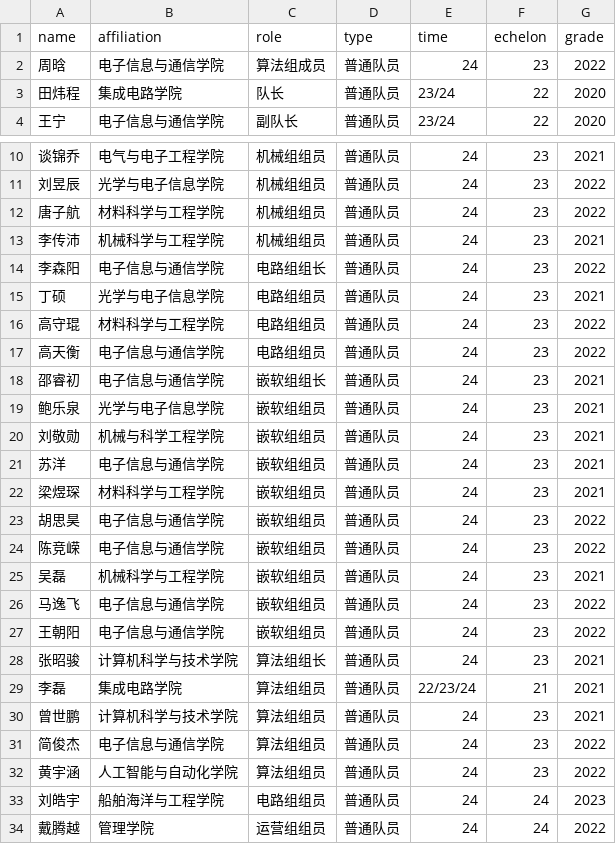
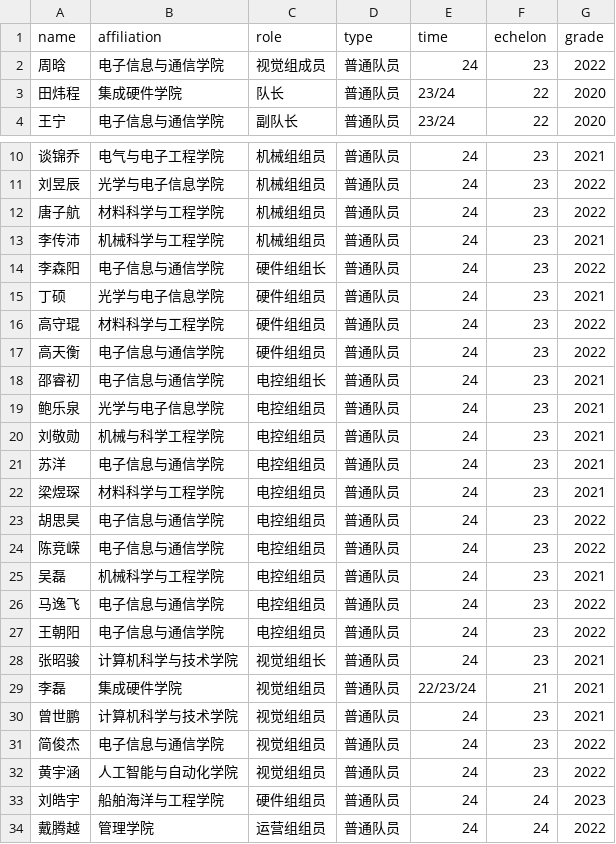
Before and after one commit to lanjingzibumian-ctrl/JHY_website, a CSV file: _members/members.csv, drawn as a sheet; only a part is shown, gaps mark what is left out.

```diff
--- a/_members/members.csv
+++ b/_members/members.csv
@@ -1,4 +1,4 @@
 name,affiliation,role,type,time,echelon,grade
-周晗,电子信息与通信学院,算法组成员,普通队员,24,23,2022
-田炜程,集成电路学院,队长,普通队员,23/24,22,2020
+周晗,电子信息与通信学院,视觉组成员,普通队员,24,23,2022
+田炜程,集成硬件学院,队长,普通队员,23/24,22,2020
 王宁,电子信息与通信学院,副队长,普通队员,23/24,22,2020
@@ -13,22 +13,22 @@
 李传沛,机械科学与工程学院,机械组组员,普通队员,24,23,2021
-李森阳,电子信息与通信学院,电路组组长,普通队员,24,23,2022
-丁硕,光学与电子信息学院,电路组组员,普通队员,24,23,2021
-高守琨,材料科学与工程学院,电路组组员,普通队员,24,23,2022
-高天衡,电子信息与通信学院,电路组组员,普通队员,24,23,2022
-邵睿初,电子信息与通信学院,嵌软组组长,普通队员,24,23,2021
-鲍乐泉,光学与电子信息学院,嵌软组组员,普通队员,24,23,2021
-刘敬勋,机械与科学工程学院,嵌软组组员,普通队员,24,23,2021
-苏洋,电子信息与通信学院,嵌软组组员,普通队员,24,23,2021
-梁煜琛,材料科学与工程学院,嵌软组组员,普通队员,24,23,2021
-胡思昊 ,电子信息与通信学院,嵌软组组员,普通队员,24,23,2022
-陈竞嵘,电子信息与通信学院,嵌软组组员,普通队员,24,23,2022
-吴磊,机械科学与工程学院,嵌软组组员,普通队员,24,23,2021
-马逸飞,电子信息与通信学院,嵌软组组员,普通队员,24,23,2022
-王朝阳,电子信息与通信学院,嵌软组组员,普通队员,24,23,2022
-张昭骏,计算机科学与技术学院,算法组组长,普通队员,24,23,2021
-李磊,集成电路学院,算法组组员,普通队员,22/23/24,21,2021
-曾世鹏,计算机科学与技术学院,算法组组员,普通队员,24,23,2021
-简俊杰,电子信息与通信学院,算法组组员,普通队员,24,23,2022
-黄宇涵,人工智能与自动化学院,算法组组员,普通队员,24,23,2022
-刘皓宇,船舶海洋与工程学院,电路组组员,普通队员,24,24,2023
+李森阳,电子信息与通信学院,硬件组组长,普通队员,24,23,2022
+丁硕,光学与电子信息学院,硬件组组员,普通队员,24,23,2021
+高守琨,材料科学与工程学院,硬件组组员,普通队员,24,23,2022
+高天衡,电子信息与通信学院,硬件组组员,普通队员,24,23,2022
+邵睿初,电子信息与通信学院,电控组组长,普通队员,24,23,2021
+鲍乐泉,光学与电子信息学院,电控组组员,普通队员,24,23,2021
+刘敬勋,机械与科学工程学院,电控组组员,普通队员,24,23,2021
+苏洋,电子信息与通信学院,电控组组员,普通队员,24,23,2021
+梁煜琛,材料科学与工程学院,电控组组员,普通队员,24,23,2021
+胡思昊 ,电子信息与通信学院,电控组组员,普通队员,24,23,2022
+陈竞嵘,电子信息与通信学院,电控组组员,普通队员,24,23,2022
+吴磊,机械科学与工程学院,电控组组员,普通队员,24,23,2021
+马逸飞,电子信息与通信学院,电控组组员,普通队员,24,23,2022
+王朝阳,电子信息与通信学院,电控组组员,普通队员,24,23,2022
+张昭骏,计算机科学与技术学院,视觉组组长,普通队员,24,23,2021
+李磊,集成硬件学院,视觉组组员,普通队员,22/23/24,21,2021
+曾世鹏,计算机科学与技术学院,视觉组组员,普通队员,24,23,2021
+简俊杰,电子信息与通信学院,视觉组组员,普通队员,24,23,2022
+黄宇涵,人工智能与自动化学院,视觉组组员,普通队员,24,23,2022
+刘皓宇,船舶海洋与工程学院,硬件组组员,普通队员,24,24,2023
 戴腾越,管理学院,运营组组员,普通队员,24,24,2022
```
Also changed, not shown: 36 other files.
